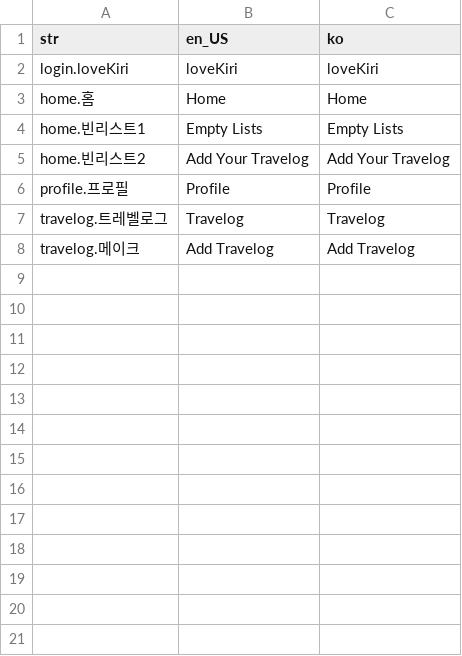
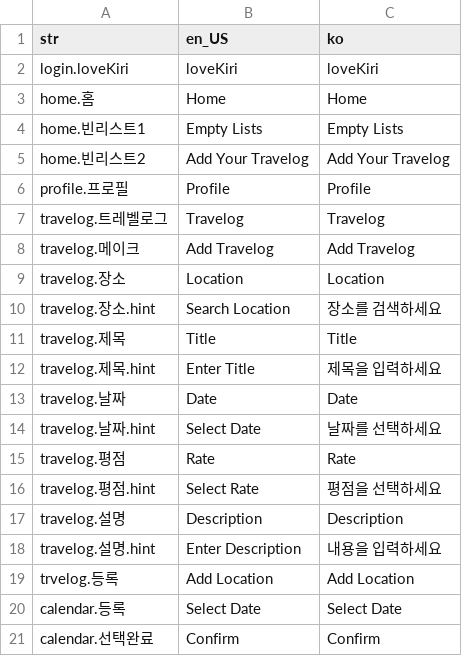
Before and after one commit to 900djob/loveKiri, a CSV file: lovekiri_client/assets/langs.csv, drawn as a sheet.

Commit message:
add travelog ui 구현

```diff
--- a/lovekiri_client/assets/langs.csv
+++ b/lovekiri_client/assets/langs.csv
@@ -8 +8,14 @@ travelog.트레벨로그,Travelog,Travelog
 travelog.메이크,Add Travelog, Add Travelog
+travelog.장소,Location,Location
+travelog.장소.hint,Search Location,장소를 검색하세요
+travelog.제목,Title,Title
+travelog.제목.hint,Enter Title,제목을 입력하세요
+travelog.날짜,Date,Date
+travelog.날짜.hint,Select Date,날짜를 선택하세요
+travelog.평점,Rate,Rate
+travelog.평점.hint,Select Rate,평점을 선택하세요
+travelog.설명,Description,Description
+travelog.설명.hint,Enter Description,내용을 입력하세요
+trvelog.등록,Add Location,Add Location
+calendar.등록,Select Date,Select Date
+calendar.선택완료,Confirm,Confirm
```
Also changed, not shown: 5 other files.
